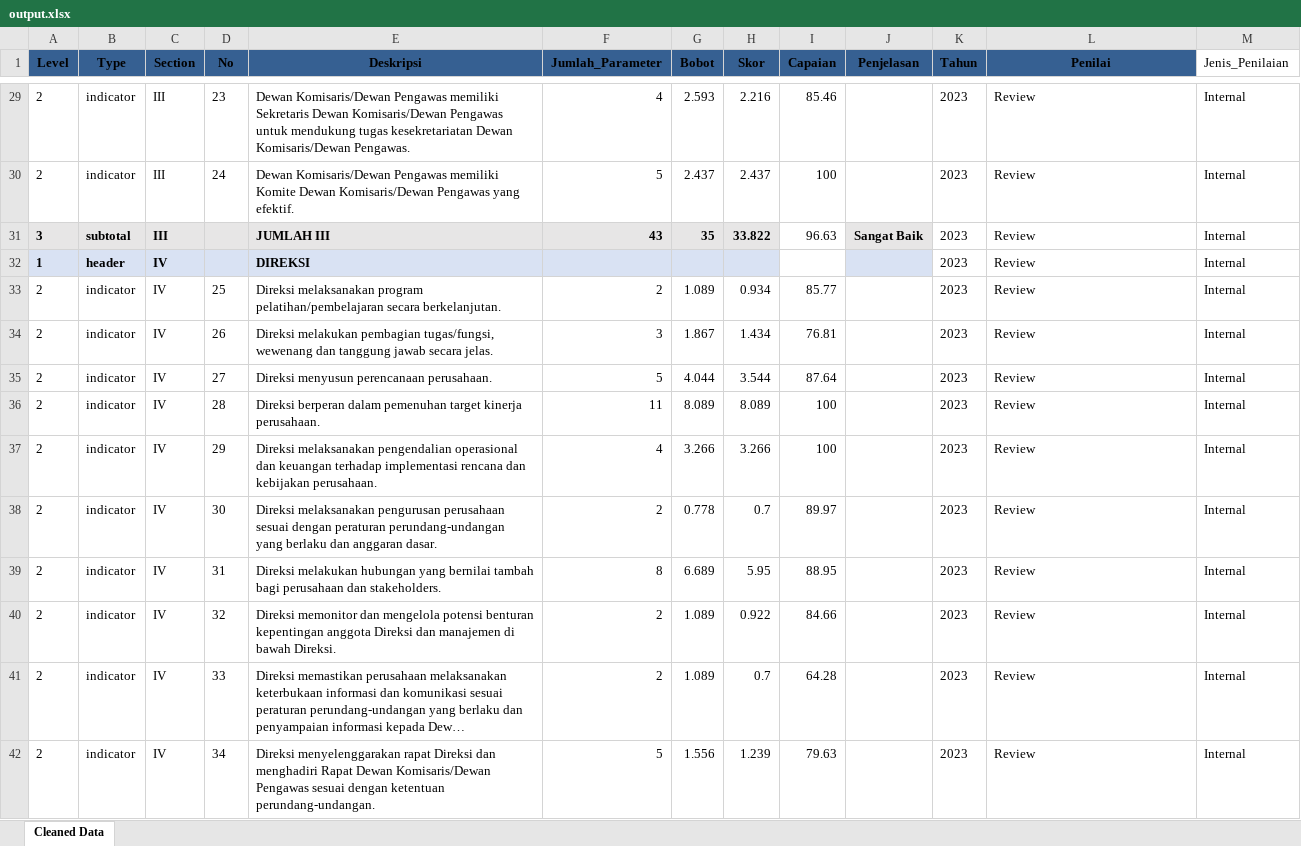
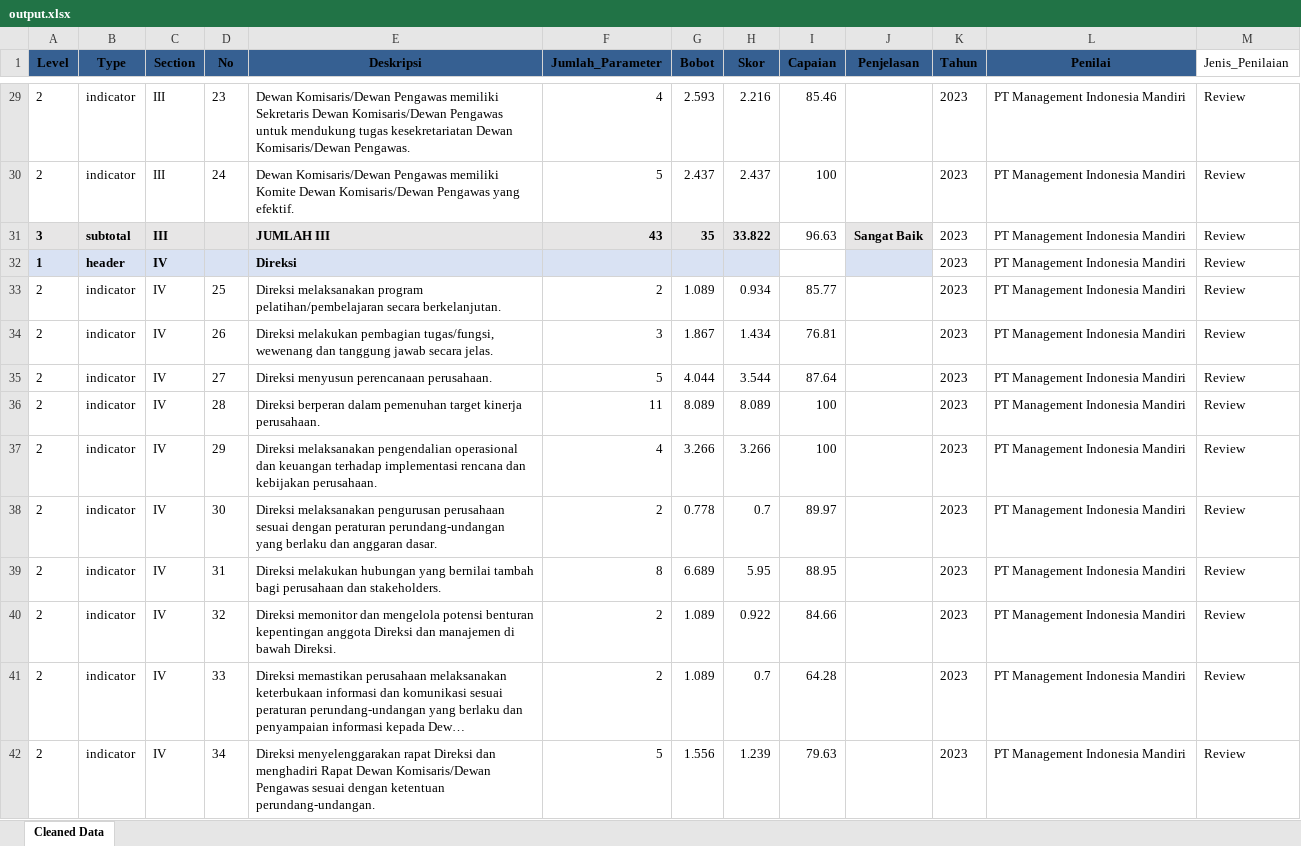
Before and after one commit to yoshie-OS/document-hub-penilaian-gcg, an Excel workbook: web-output/output.xlsx, sheet Cleaned Data, drawn as a sheet; only a part is shown, gaps mark what is left out; long unchanged cells end in …; values as stored, in another font and other column widths than the file's, no borders; the diff covers the shown part only; the diff names each change by its address in the sheet, - before the commit and + after, or states it on an @@ line.

```diff
--- a/web-output/output.xlsx (sheet Cleaned Data)
+++ b/web-output/output.xlsx (sheet Cleaned Data)
-L29:L42 (Penilai): Review
+L29:L42 (Penilai): PT Management Indonesia Mandiri
-M29:M42 (Jenis_Penilaian): Internal
+M29:M42 (Jenis_Penilaian): Review
-E32 (Deskripsi): DIREKSI
+E32 (Deskripsi): Direksi
```
Also changed, not shown: 969 edited cells and cell formats elsewhere in this sheet, 9 other files.
